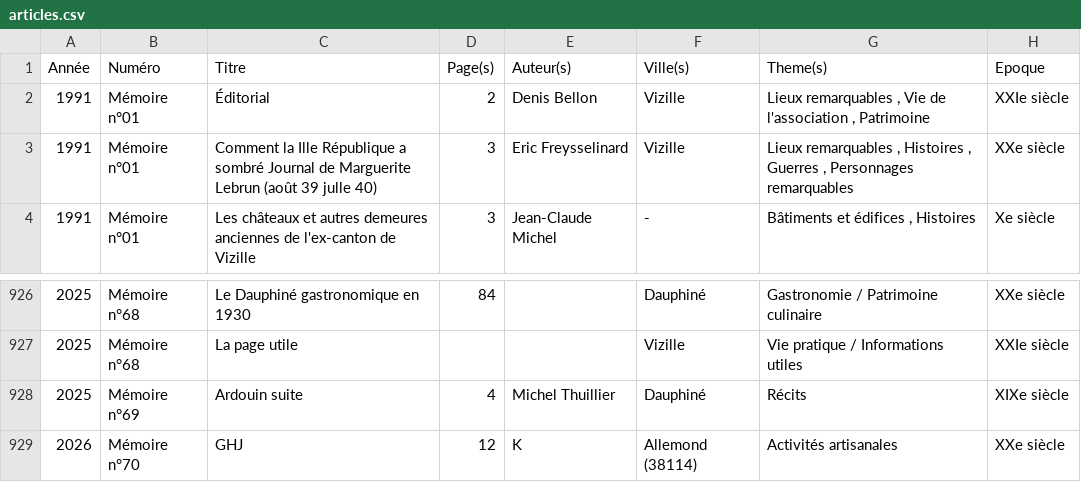
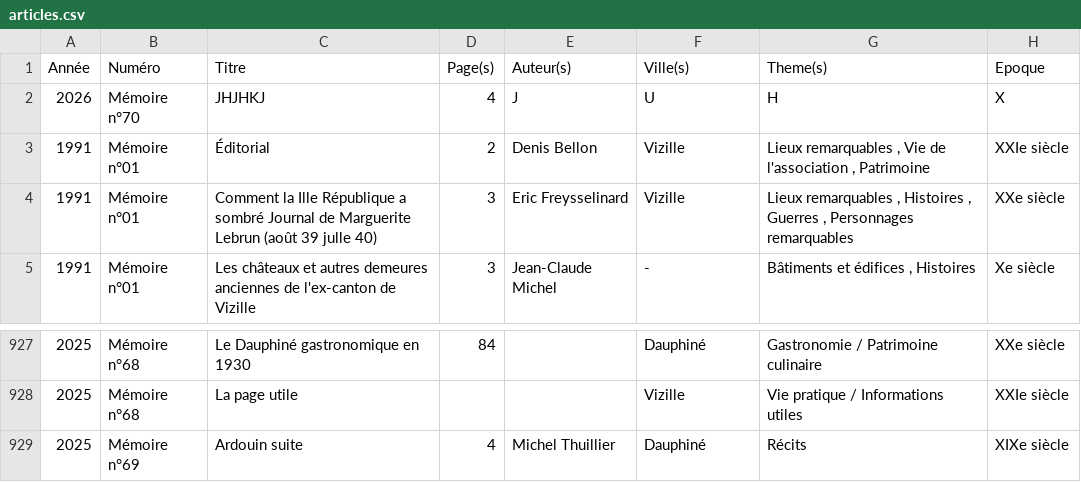
Before and after one commit to mich59139/test, a CSV file: data/articles.csv, drawn as a sheet; only a part is shown, gaps mark what is left out.

Commit message:
commit groupé (mode brouillon)

```diff
--- a/data/articles.csv
+++ b/data/articles.csv
@@ -1,2 +1,3 @@
 Année,Numéro,Titre,Page(s),Auteur(s),Ville(s),Theme(s),Epoque
+2026,Mémoire n°70,JHJHKJ,4,J,U,H,X
 1991,Mémoire n°01,Éditorial,2,Denis Bellon,Vizille,"Lieux remarquables ,  Vie de l'association , Patrimoine",XXIe siècle
@@ -928,2 +929 @@ Année,Numéro,Titre,Page(s),Auteur(s),Ville(s),Theme(s),Epoque
 2025,Mémoire n°69,Ardouin suite,4,Michel Thuillier,Dauphiné,Récits,XIXe siècle
-2026,Mémoire n°70,GHJ,12,K,Allemond (38114),Activités artisanales,XXe siècle
```
